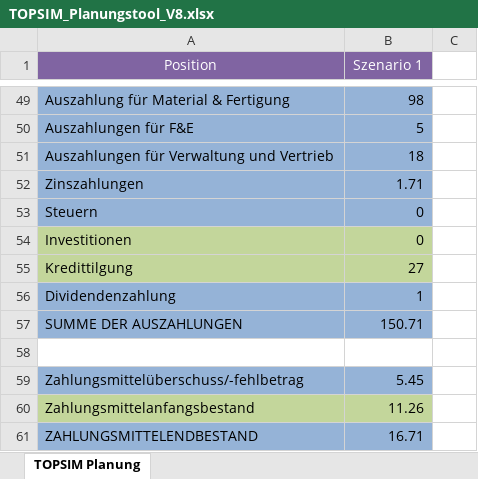
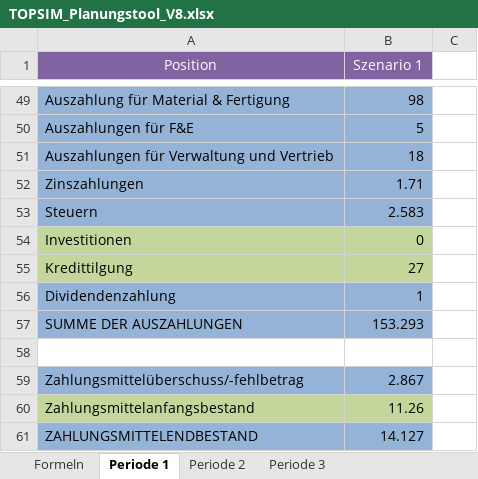
Before and after one commit to bastiank5/FinancePlanningTool_BusinessSimulation, an Excel workbook: TOPSIM_Planungstool_V8.xlsx, sheet Periode 1, drawn as a sheet; only a part is shown, gaps mark what is left out; values as stored, in another font and other column widths than the file's, no borders; the diff covers the shown part only; the diff names each change by its address in the sheet, - before the commit and + after, or states it on an @@ line.

Commit message:
Updated to the second period

```diff
--- a/TOPSIM_Planungstool_V8.xlsx (sheet Periode 1)
+++ b/TOPSIM_Planungstool_V8.xlsx (sheet Periode 1)
-sheet tab: TOPSIM Planung
+sheet tab: Periode 1
+sheet tab: Formeln
+sheet tab: Periode 2
+sheet tab: Periode 3
-B53 (Szenario 1): 0
+B53 (Szenario 1): 2.583
-B57 (Szenario 1): 150.71
+B57 (Szenario 1): 153.293
-B59 (Szenario 1): 5.45
+B59 (Szenario 1): 2.867
-B61 (Szenario 1): 16.71
+B61 (Szenario 1): 14.127
```
Also changed, not shown: 10 edited cells and cell formats elsewhere in this sheet, 7 other files.
